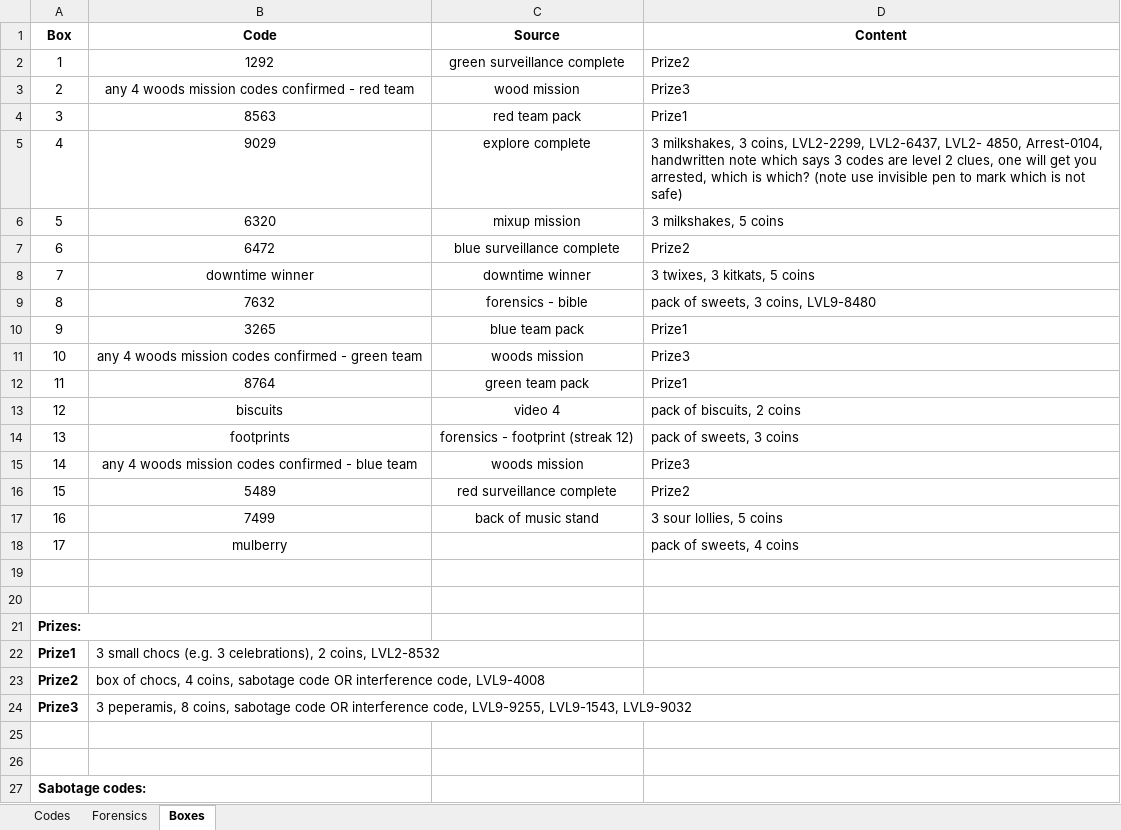
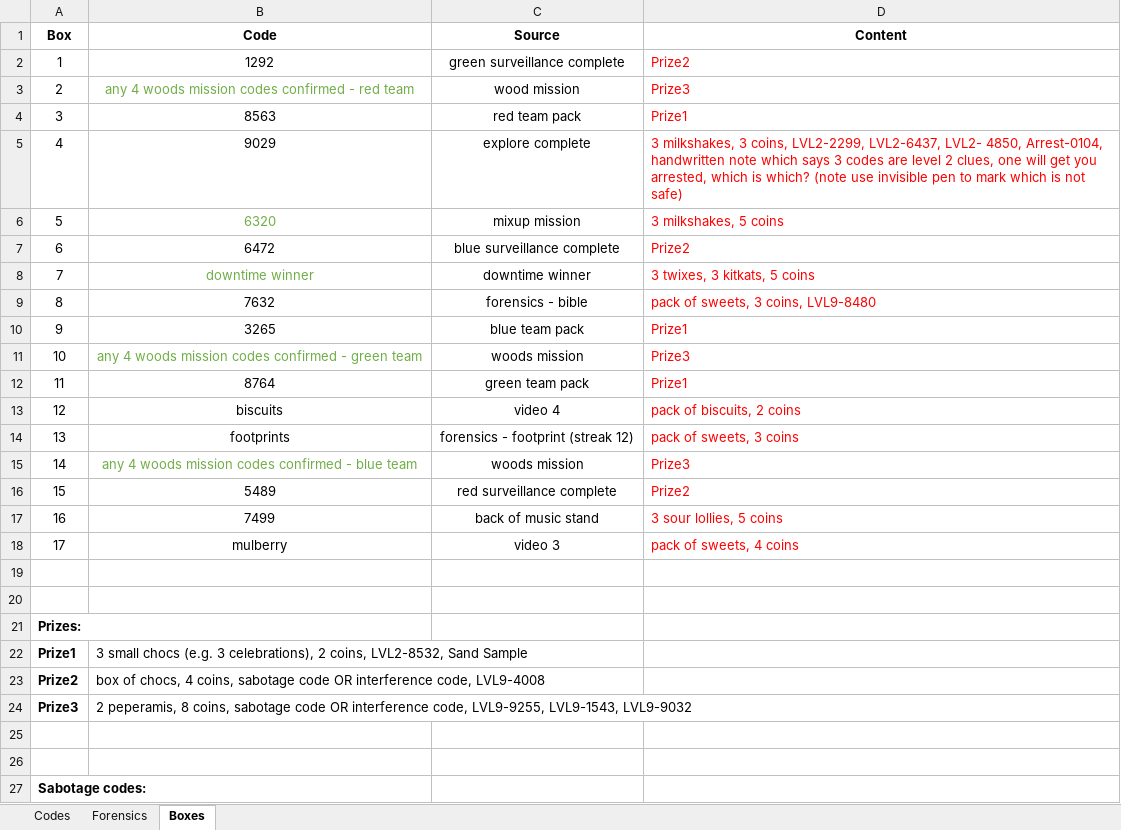
Before and after one commit to danday74/csi, an Excel workbook: codes.xlsx, sheet Boxes, drawn as a sheet; only a part is shown; values as stored, in another font and other column widths than the file's, no borders; the diff names each change by its address in the sheet, - before the commit and + after, or states it on an @@ line.

```diff
--- a/codes.xlsx (sheet Boxes)
+++ b/codes.xlsx (sheet Boxes)
-D2:D18 text colour: black
+D2:D18 text colour: #FF0000
-B3 text colour: black
+B3 text colour: #70AD47
-B6 text colour: black
+B6 text colour: #70AD47
-B8 text colour: black
+B8 text colour: #70AD47
-B11 text colour: black
+B11 text colour: #70AD47
-B15 text colour: black
+B15 text colour: #70AD47
-C18 (Source): (empty)
+C18 (Source): video 3
-B22 (Code): …2 coins, LVL2-8532
+B22 (Code): …2 coins, LVL2-8532, Sand Sample
-B24 (Code): 3 peperamis, 8…
+B24 (Code): 2 peperamis, 8…
```
Also changed, not shown: sheet Forensics, sheet Codes, 2 other files.
